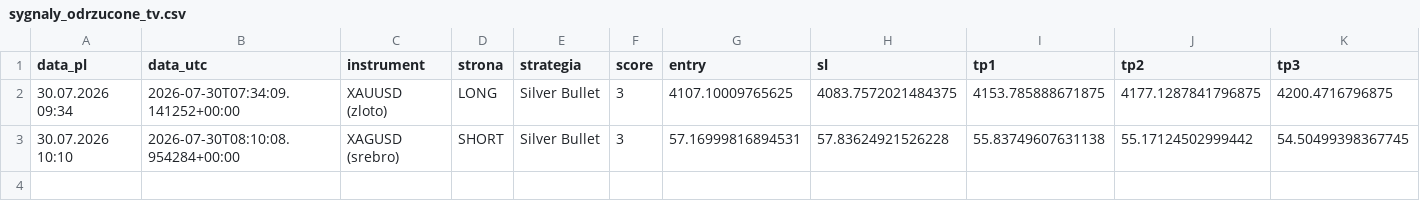
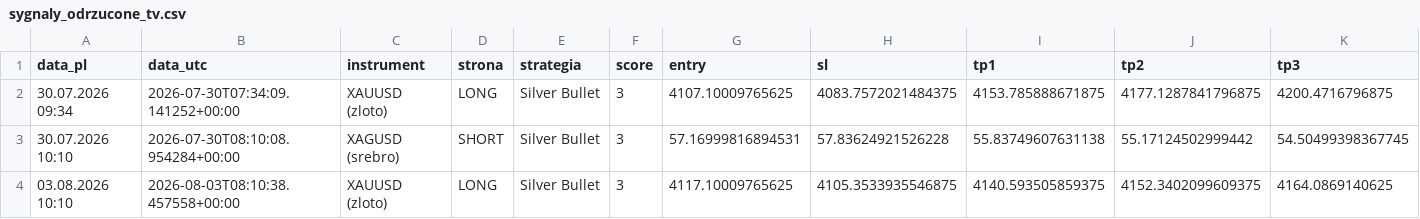
Before and after one commit to Aslaf2/sygna-y-bot, a CSV file: sygnaly_odrzucone_tv.csv, drawn as a sheet; only a part is shown; rows hold the shown columns only; the diff names each change by its address in the sheet, - before the commit and + after, or states it on an @@ line.

```diff
--- a/sygnaly_odrzucone_tv.csv
+++ b/sygnaly_odrzucone_tv.csv
+row 4: 03.08.2026 10:10 | 2026-08-03T08:10:38.457558+00:00 | XAUUSD (zloto) | LONG | Silver Bullet | 3 | 4117.10009765625 | 4105.3533935546875 | 4140.593505859375 | 4152.3402099609375 | 4164.0869140625
```
Also changed, not shown: sygnaly_log.csv, 4 other files.
